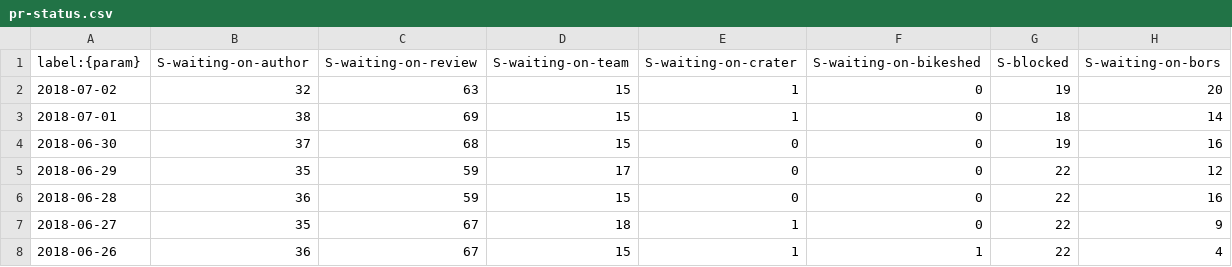
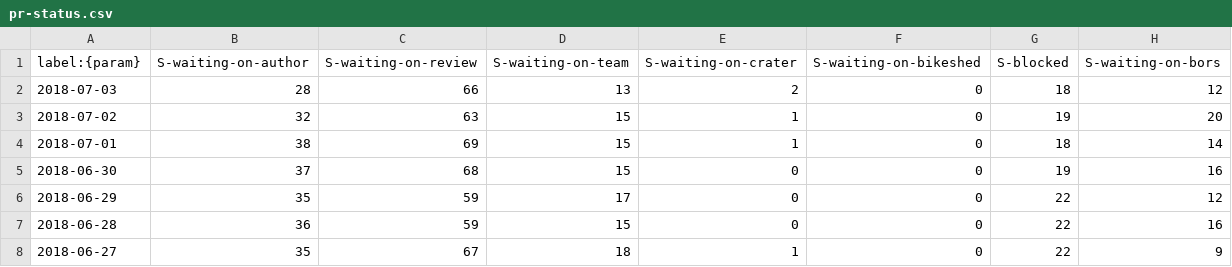
Before and after one commit to rust-lang/rustc-pr-tracking, a CSV file: data/pr-status.csv, drawn as a sheet; only a part is shown; the shorter side is filled out with more unchanged rows; the diff names each change by its address in the sheet, - before the commit and + after, or states it on an @@ line.

```diff
--- a/data/pr-status.csv
+++ b/data/pr-status.csv
+row 2: 2018-07-03 | 28 | 66 | 13 | 2 | 0 | 18 | 12
```
Also changed, not shown: data/pr-activity.csv, data/pr-age.csv.
